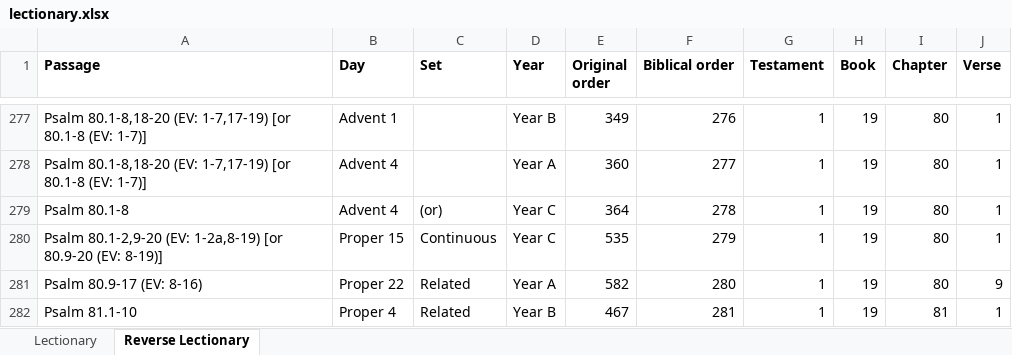
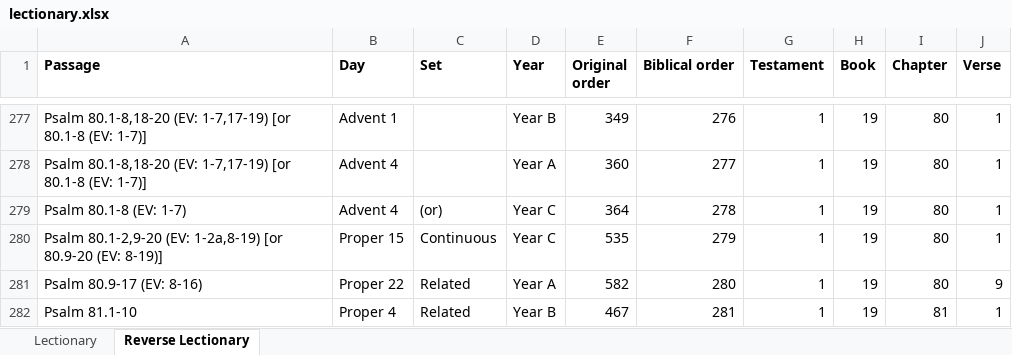
Before and after one commit to anthonyjsmith/anthonyjsmith.github.io, an Excel workbook: assets/lectionary.xlsx, sheet Reverse Lectionary, drawn as a sheet; only a part is shown, gaps mark what is left out; values as stored, in another font and other column widths than the file's, no borders; the diff names each change by its address in the sheet, - before the commit and + after, or states it on an @@ line.

Commit message:
CW/EV psalter verses

```diff
--- a/assets/lectionary.xlsx (sheet Reverse Lectionary)
+++ b/assets/lectionary.xlsx (sheet Reverse Lectionary)
-A279 (Passage): Psalm 80.1-8
+A279 (Passage): Psalm 80.1-8 (EV: 1-7)
```
Also changed, not shown: sheet Lectionary.
